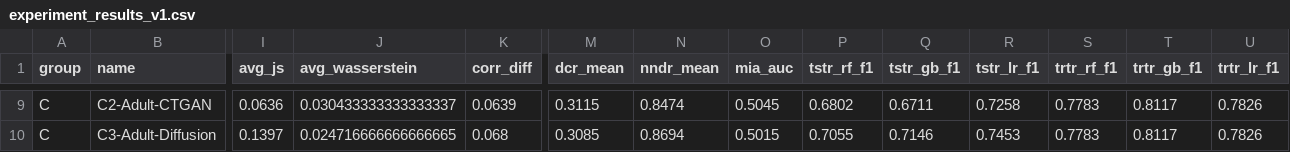
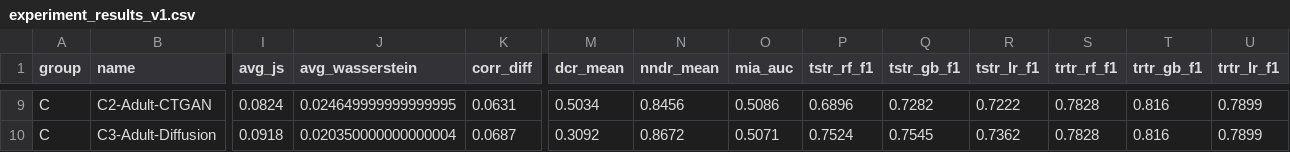
Before and after one commit to TramMaiQuynh/synthetic-tabular-data, a CSV file: results/experiment_results_v1.csv, drawn as a sheet; only a part is shown, gaps mark what is left out; the diff covers the shown part only; the diff names each change by its address in the sheet, - before the commit and + after, or states it on an @@ line.

```diff
--- a/results/experiment_results_v1.csv
+++ b/results/experiment_results_v1.csv
-I9 (avg_js): 0.0636
+I9 (avg_js): 0.0824
-J9 (avg_wasserstein): 0.030433333333333337
+J9 (avg_wasserstein): 0.024649999999999995
-K9 (corr_diff): 0.0639
+K9 (corr_diff): 0.0631
-M9 (dcr_mean): 0.3115
+M9 (dcr_mean): 0.5034
-N9 (nndr_mean): 0.8474
+N9 (nndr_mean): 0.8456
-O9 (mia_auc): 0.5045
+O9 (mia_auc): 0.5086
-P9 (tstr_rf_f1): 0.6802
+P9 (tstr_rf_f1): 0.6896
-Q9 (tstr_gb_f1): 0.6711
+Q9 (tstr_gb_f1): 0.7282
-R9 (tstr_lr_f1): 0.7258
+R9 (tstr_lr_f1): 0.7222
-S9:S10 (trtr_rf_f1): 0.7783
+S9:S10 (trtr_rf_f1): 0.7828
-T9:T10 (trtr_gb_f1): 0.8117
+T9:T10 (trtr_gb_f1): 0.816
-U9:U10 (trtr_lr_f1): 0.7826
+U9:U10 (trtr_lr_f1): 0.7899
-I10 (avg_js): 0.1397
+I10 (avg_js): 0.0918
-J10 (avg_wasserstein): 0.024716666666666665
+J10 (avg_wasserstein): 0.020350000000000004
-K10 (corr_diff): 0.068
+K10 (corr_diff): 0.0687
-M10 (dcr_mean): 0.3085
+M10 (dcr_mean): 0.3092
-N10 (nndr_mean): 0.8694
+N10 (nndr_mean): 0.8672
-O10 (mia_auc): 0.5015
+O10 (mia_auc): 0.5071
-P10 (tstr_rf_f1): 0.7055
+P10 (tstr_rf_f1): 0.7524
-Q10 (tstr_gb_f1): 0.7146
+Q10 (tstr_gb_f1): 0.7545
-R10 (tstr_lr_f1): 0.7453
+R10 (tstr_lr_f1): 0.7362
```
Also changed, not shown: 98 edited cells elsewhere in this file, 2 other files.
